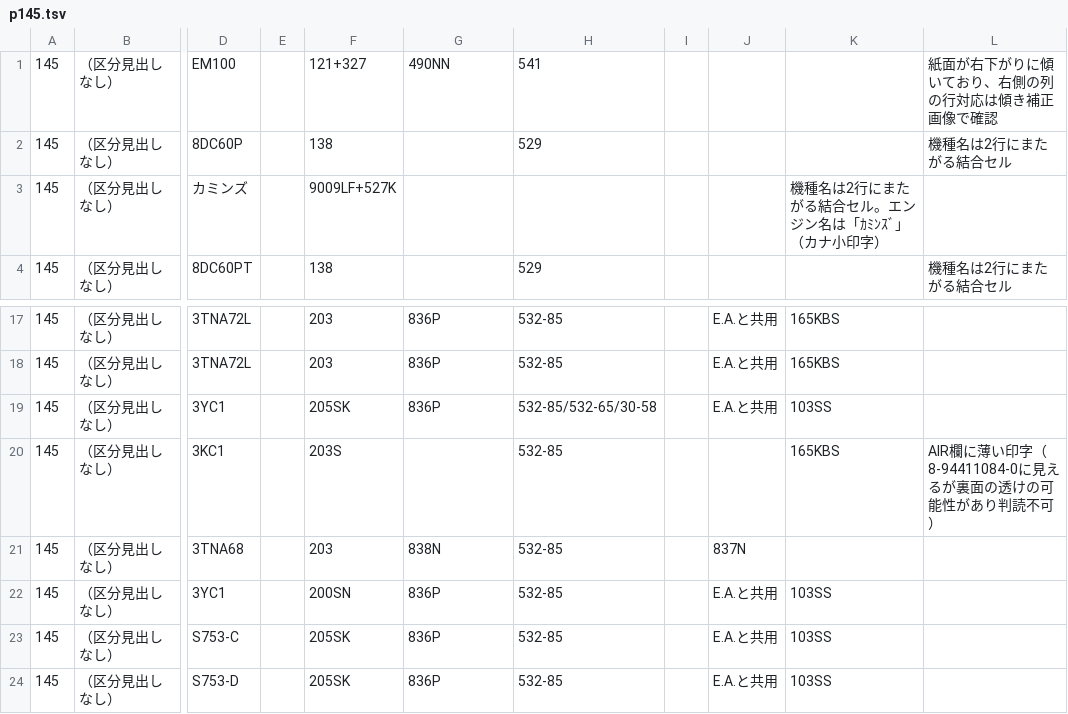
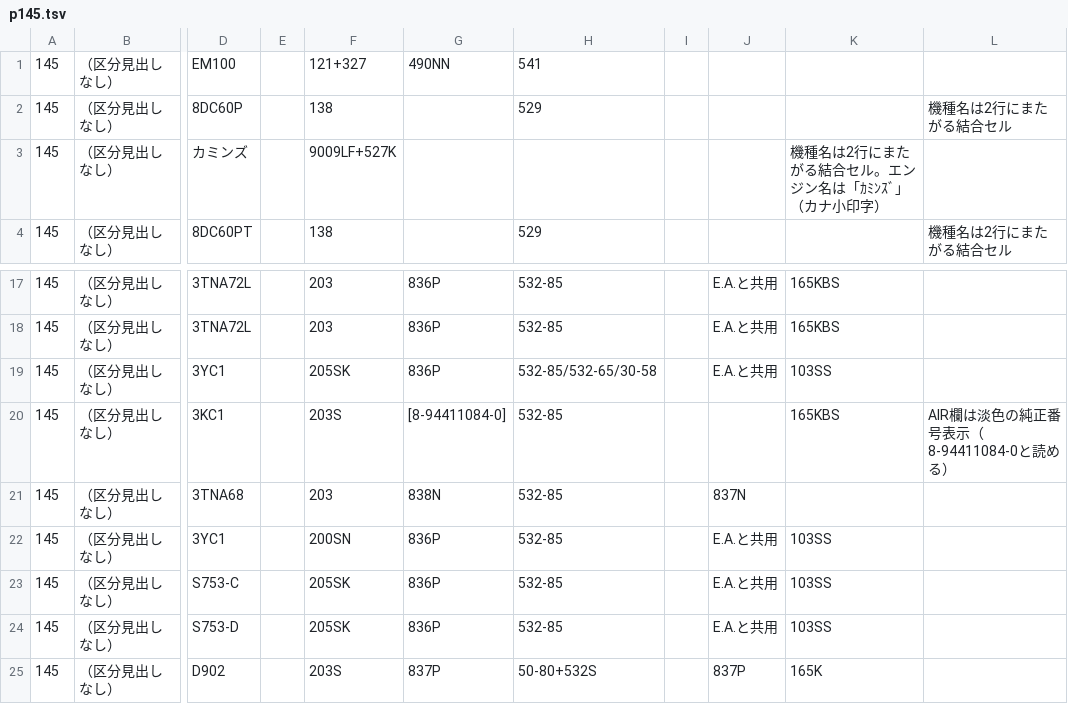
Before and after one commit to danzo42/element-search, a TSV file: data-src/hokuetsu/p145.tsv, drawn as a sheet; only a part is shown, gaps mark what is left out; the shorter side is filled out with more unchanged rows; the diff names each change by its address in the sheet, - before the commit and + after, or states it on an @@ line.

```diff
--- a/data-src/hokuetsu/p145.tsv
+++ b/data-src/hokuetsu/p145.tsv
-L1: 紙面が右下がりに傾いており、右側の列の行対応は傾き補正画像で確認
+L1: (empty)
-G20: (empty)
+G20: [8-94411084-0]
-L20: AIR欄に薄い印字（8-94411084-0に見えるが裏面の透けの可能性があり判読不可）
+L20: AIR欄は淡色の純正番号表示（8-94411084-0と読める）
```
Also changed, not shown: data-src/hokuetsu/p144.tsv, data-src/hokuetsu/p147.tsv, 9 other files.
